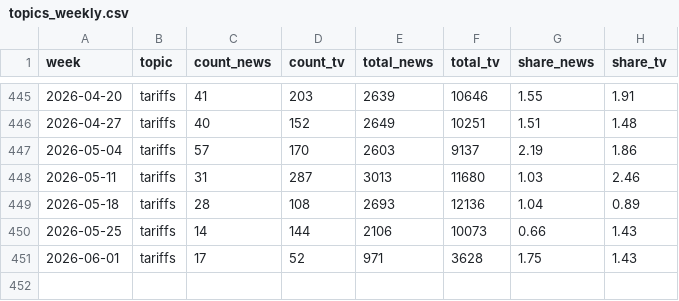
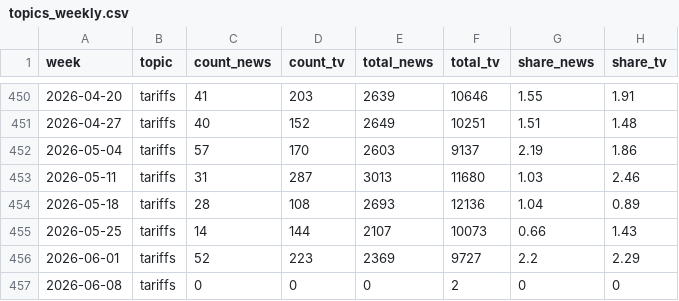
Before and after one commit to kevin-deluca-polisci/coverage-tracker, a CSV file: data/topics_weekly.csv, drawn as a sheet; only a part is shown, gaps mark what is left out; the diff covers the shown part only.

```diff
--- a/data/topics_weekly.csv
+++ b/data/topics_weekly.csv
@@ -449,3 +454,4 @@
 2026-05-18,"tariffs",28,108,2693,12136,1.04,0.89
-2026-05-25,"tariffs",14,144,2106,10073,0.66,1.43
-2026-06-01,"tariffs",17,52,971,3628,1.75,1.43
+2026-05-25,"tariffs",14,144,2107,10073,0.66,1.43
+2026-06-01,"tariffs",52,223,2369,9727,2.2,2.29
+2026-06-08,"tariffs",0,0,0,2,0,0
```
Also changed, not shown: 10 added rows, 5 removed rows and 6 edited cells elsewhere in this file, data/weekly_news.csv, data/weekly_news_agg.csv, 3 other files.
